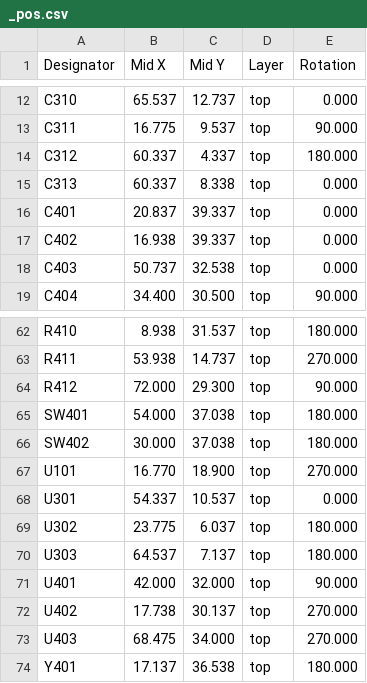
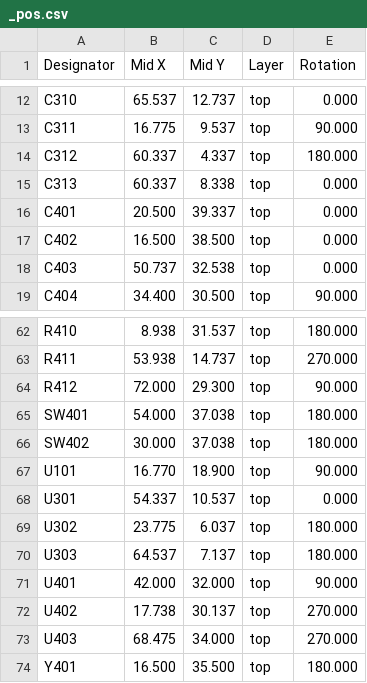
Before and after one commit to makerspacelt/WormControl-Relay15x5t15-ControlBoard, a CSV file: gen/single/_pos.csv, drawn as a sheet; only a part is shown, gaps mark what is left out.

```diff
--- a/gen/single/_pos.csv
+++ b/gen/single/_pos.csv
@@ -15,4 +15,4 @@ Designator,Mid X,Mid Y,Layer,Rotation
 "C313",60.337,8.338,top,0.000
-"C401",20.837,39.337,top,0.000
-"C402",16.938,39.337,top,0.000
+"C401",20.500,39.337,top,0.000
+"C402",16.500,38.500,top,0.000
 "C403",50.737,32.538,top,0.000
@@ -66,3 +66,3 @@ Designator,Mid X,Mid Y,Layer,Rotation
 "SW402",30.000,37.038,top,180.000
-"U101",16.770,18.900,top,270.000
+"U101",16.770,18.900,top,90.000
 "U301",54.337,10.537,top,0.000
@@ -73,2 +73,2 @@ Designator,Mid X,Mid Y,Layer,Rotation
 "U403",68.475,34.000,top,270.000
-"Y401",17.137,36.538,top,180.000
+"Y401",16.500,35.500,top,180.000
```
Also changed, not shown: gen/bom.csv, gen/bom_lcsc.csv, 34 other files.
